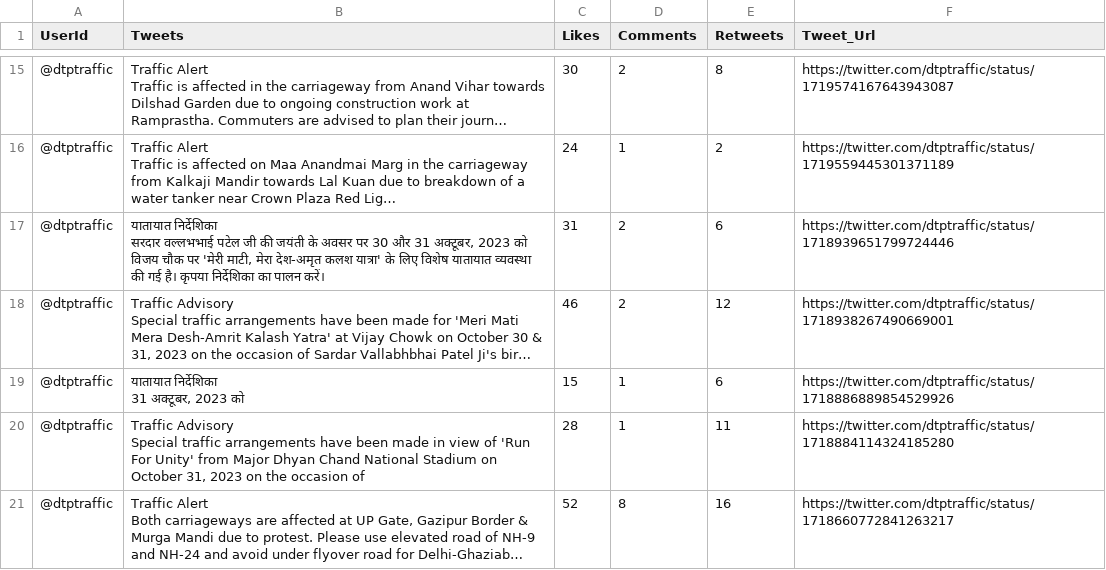
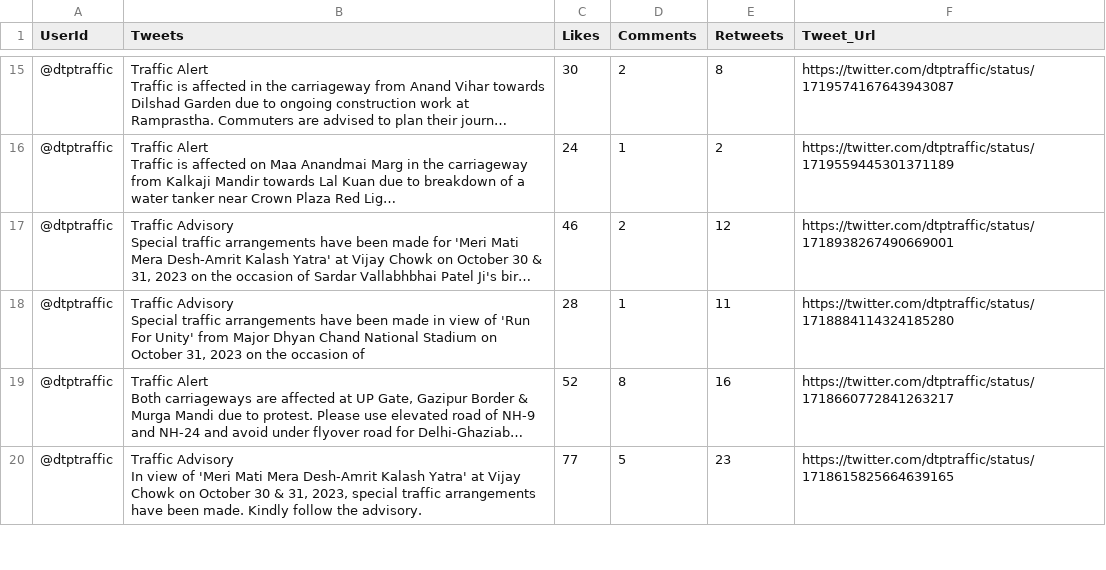
Before and after one commit to MOHIT282/Twitter-Bot-Detection, a CSV file: datasets/cleaned_data/dtptraffic.csv, drawn as a sheet; only a part is shown, gaps mark what is left out; the shorter side is filled out with more unchanged rows; long unchanged cells end in …; ↵ is a line break in a cell; the diff covers the shown part only; the diff names each change by its address in the sheet, - before the commit and + after, or states it on an @@ line.

```diff
--- a/datasets/cleaned_data/dtptraffic.csv
+++ b/datasets/cleaned_data/dtptraffic.csv
-row 17: @dtptraffic | यातायात निर्देशिका ↵ सरदार वल्लभभाई पटेल जी की जयंती के अवसर पर 30 और 31 अक्टूबर, 2023 को विजय चौक पर 'मेरी माटी, मेरा देश-अमृत कलश यात्रा' के लिए विशेष यातायात व्यवस्था की गई है। कृपया निर्देशिका का पालन करें। | 31 | 2 | 6 | https://twitter.com/dtptraffic/status/1718939651799724446
-row 19: @dtptraffic | यातायात निर्देशिका ↵ 31 अक्टूबर, 2023 को | 15 | 1 | 6 | https://twitter.com/dtptraffic/status/1718886889854529926
```
Also changed, not shown: 7 removed rows elsewhere in this file, datasets/cleaned_data/IRCTCofficial.csv, datasets/cleaned_data/SAS.csv, 24 other files.
